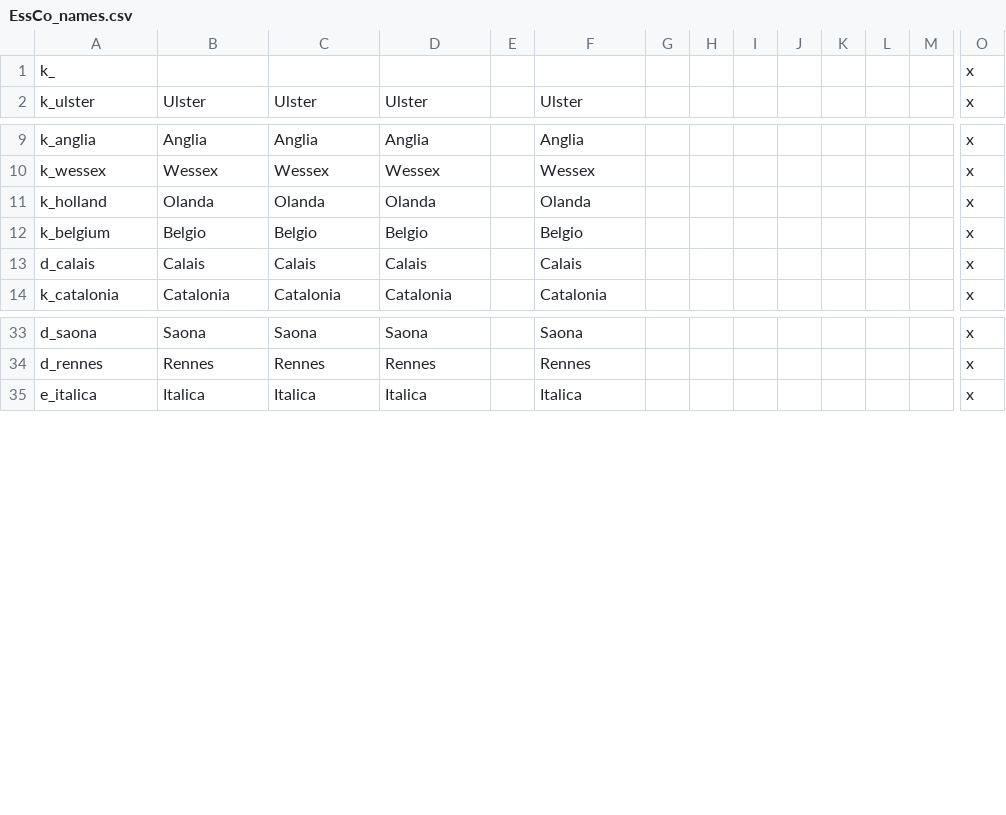
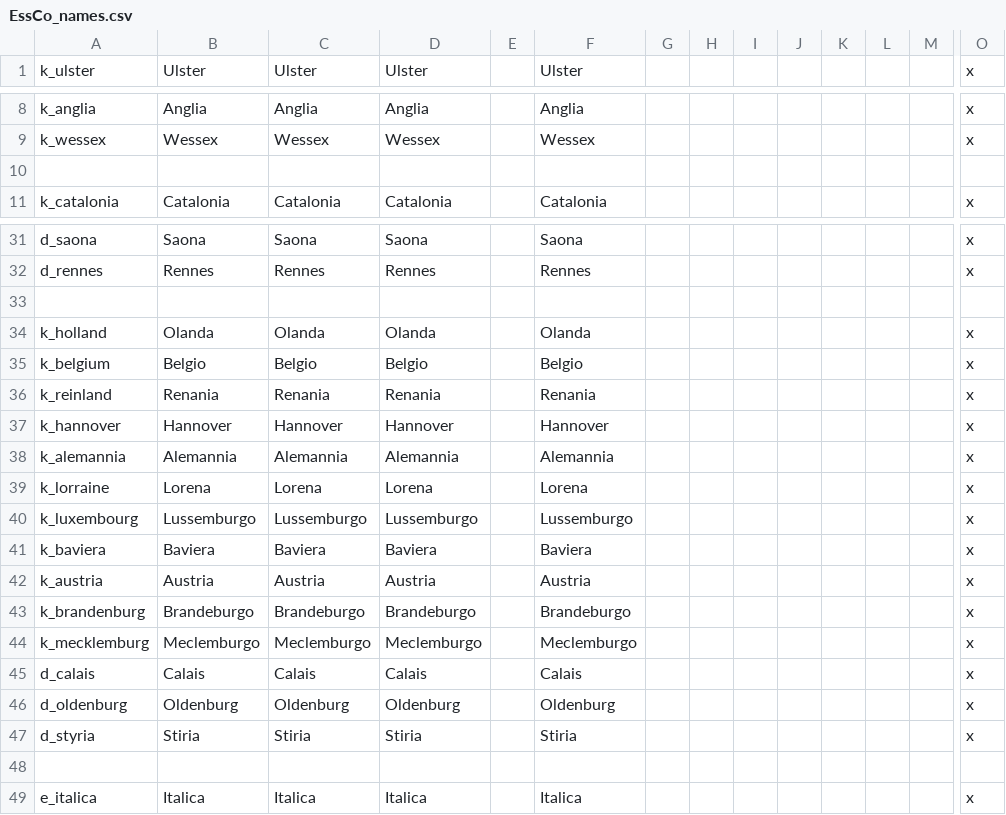
Before and after one commit to MauFus/EssCo_Mod, a CSV file: EssCo_Mod/localisation/EssCo_names.csv, drawn as a sheet; only a part is shown, gaps mark what is left out; removed rows and columns are numbered as before the commit, all else as after; rows hold the shown columns only; the diff covers the shown part only; the diff names each change by its address in the sheet, - before the commit and + after, or states it on an @@ line.

```diff
--- a/EssCo_Mod/localisation/EssCo_names.csv
+++ b/EssCo_Mod/localisation/EssCo_names.csv
-row 1: k_ |  |  |  |  |  |  |  |  |  |  |  |  | x
-row 10: k_holland | Olanda | Olanda | Olanda |  | Olanda |  |  |  |  |  |  |  | x
+row 10: (empty)
+row 33: (empty)
+row 34: k_holland | Olanda | Olanda | Olanda |  | Olanda |  |  |  |  |  |  |  | x
@@ row 12 moved to row 35: k_belgium @@
+row 36: k_reinland | Renania | Renania | Renania |  | Renania |  |  |  |  |  |  |  | x
+row 37: k_hannover | Hannover | Hannover | Hannover |  | Hannover |  |  |  |  |  |  |  | x
+row 38: k_alemannia | Alemannia | Alemannia | Alemannia |  | Alemannia |  |  |  |  |  |  |  | x
+row 39: k_lorraine | Lorena | Lorena | Lorena |  | Lorena |  |  |  |  |  |  |  | x
+row 40: k_luxembourg | Lussemburgo | Lussemburgo | Lussemburgo |  | Lussemburgo |  |  |  |  |  |  |  | x
+row 41: k_baviera | Baviera | Baviera | Baviera |  | Baviera |  |  |  |  |  |  |  | x
+row 42: k_austria | Austria | Austria | Austria |  | Austria |  |  |  |  |  |  |  | x
+row 43: k_brandenburg | Brandeburgo | Brandeburgo | Brandeburgo |  | Brandeburgo |  |  |  |  |  |  |  | x
+row 44: k_mecklemburg | Meclemburgo | Meclemburgo | Meclemburgo |  | Meclemburgo |  |  |  |  |  |  |  | x
@@ row 13 moved to row 45: d_calais @@
+row 46: d_oldenburg | Oldenburg | Oldenburg | Oldenburg |  | Oldenburg |  |  |  |  |  |  |  | x
+row 47: d_styria | Stiria | Stiria | Stiria |  | Stiria |  |  |  |  |  |  |  | x
+row 48: (empty)
```
Also changed, not shown: 1 added row elsewhere in this file, 2 other files.
